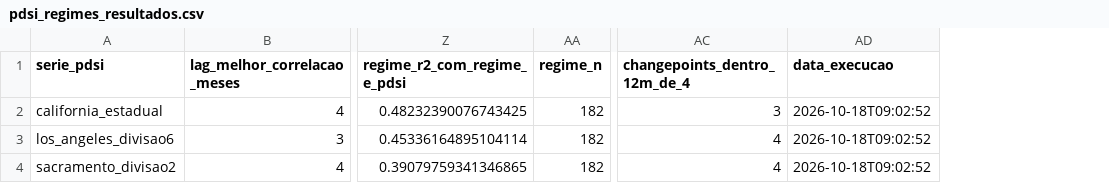
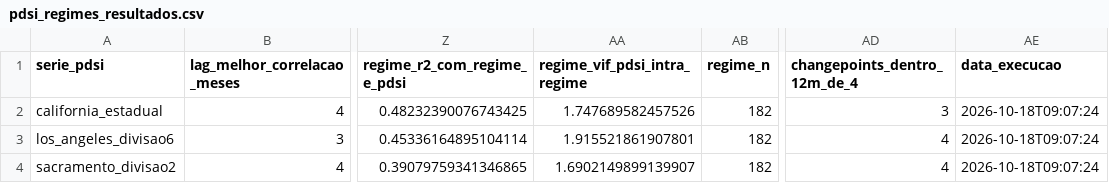
Before and after one commit to igorfnogueira/projeto-aplicado, a CSV file: results/pdsi_regimes_resultados.csv, drawn as a sheet; only a part is shown, gaps mark what is left out; addresses are those after the commit; the diff names each change by its address in the sheet, - before the commit and + after, or states it on an @@ line.

```diff
--- a/results/pdsi_regimes_resultados.csv
+++ b/results/pdsi_regimes_resultados.csv
+column AA (regime_vif_pdsi_intra_regime), rows 2-4: 1.747689582457526 | 1.915521861907801 | 1.6902149899139907
-AE2:AE4 (data_execucao): 2026-10-18T09:02:52
+AE2:AE4 (data_execucao): 2026-10-18T09:07:24
```
Also changed, not shown: 2 other files.
